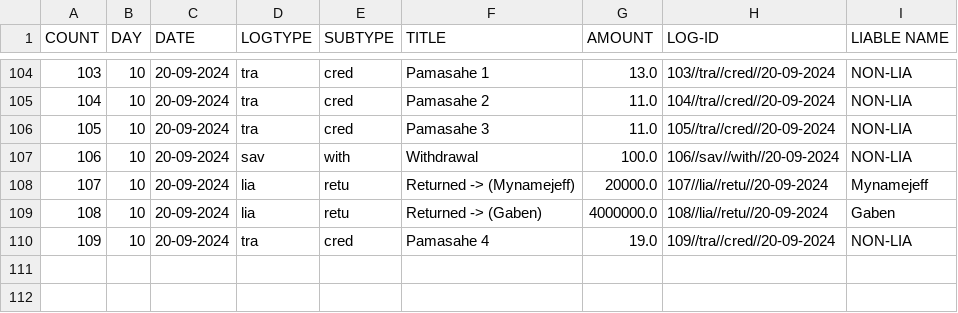
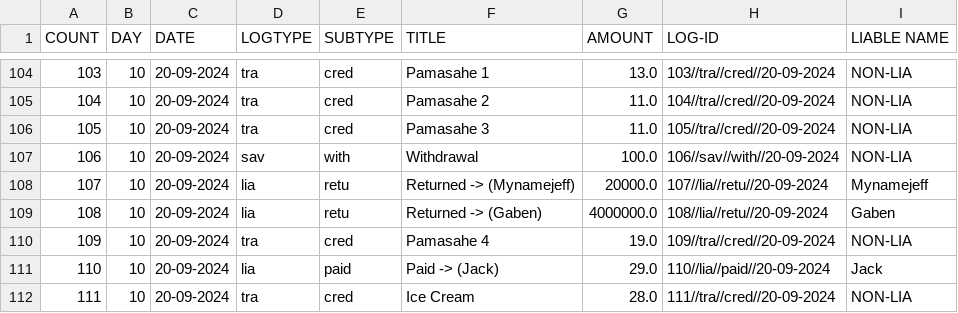
Before and after one commit to Kusugaki/GIT_PROJECTS, a CSV file: PROJECT-T/MAIN_AUDIT_LOG.csv, drawn as a sheet; only a part is shown, gaps mark what is left out.

```diff
--- a/PROJECT-T/MAIN_AUDIT_LOG.csv
+++ b/PROJECT-T/MAIN_AUDIT_LOG.csv
@@ -110 +110,3 @@ COUNT,DAY,DATE,LOGTYPE,SUBTYPE,TITLE,AMOUNT,LOG-ID,LIABLE NAME
 109,10,20-09-2024,tra,cred,Pamasahe 4,19.0,109//tra//cred//20-09-2024,NON-LIA
+110,10,20-09-2024,lia,paid,Paid     -> (Jack),29.0,110//lia//paid//20-09-2024,Jack
+111,10,20-09-2024,tra,cred,Ice Cream,28.0,111//tra//cred//20-09-2024,NON-LIA
```
Also changed, not shown: 3 other files.
